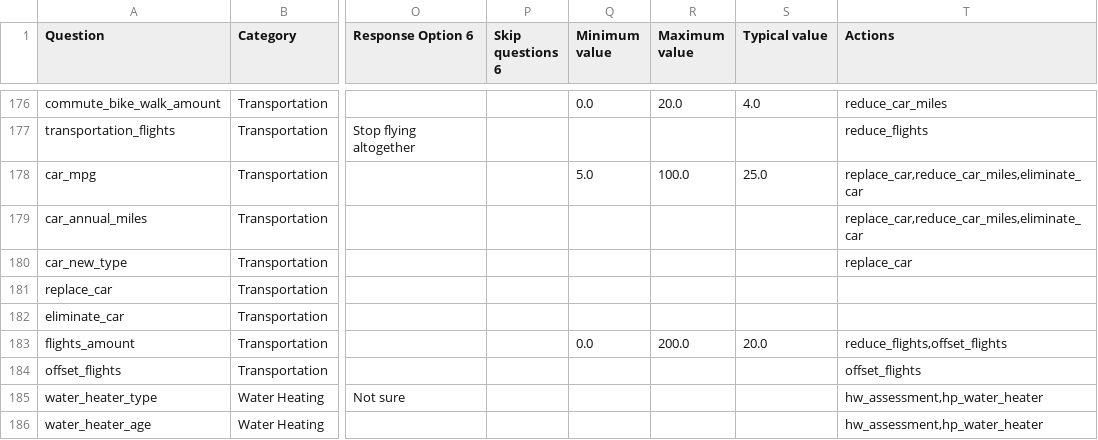
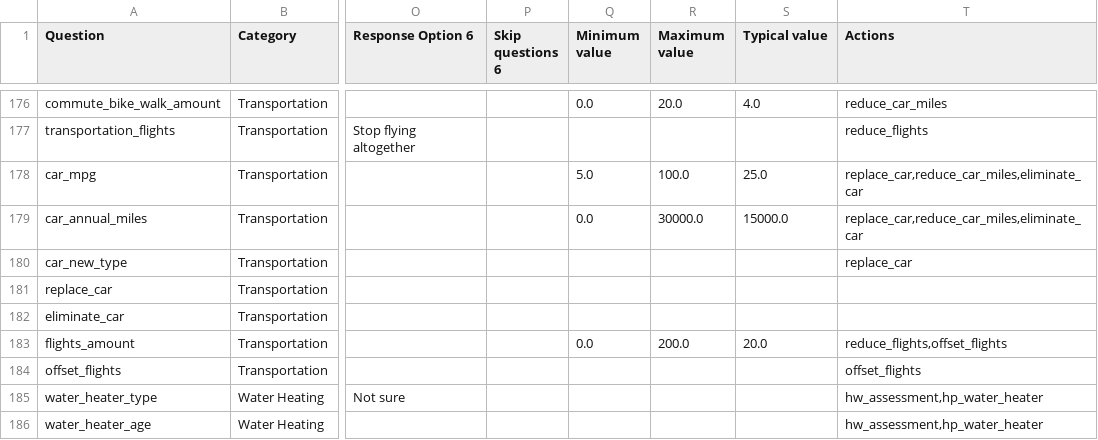
Before and after one commit to massenergize/api, a CSV file: src/carbon_calculator/content/Questions.csv, drawn as a sheet; only a part is shown, gaps mark what is left out; the diff names each change by its address in the sheet, - before the commit and + after, or states it on an @@ line.

```diff
--- a/src/carbon_calculator/content/Questions.csv
+++ b/src/carbon_calculator/content/Questions.csv
-Q179 (Minimum value): (empty)
+Q179 (Minimum value): 0.0
-R179 (Maximum value): (empty)
+R179 (Maximum value): 30000.0
-S179 (Typical value): (empty)
+S179 (Typical value): 15000.0
```
Also changed, not shown: 3 other files.
